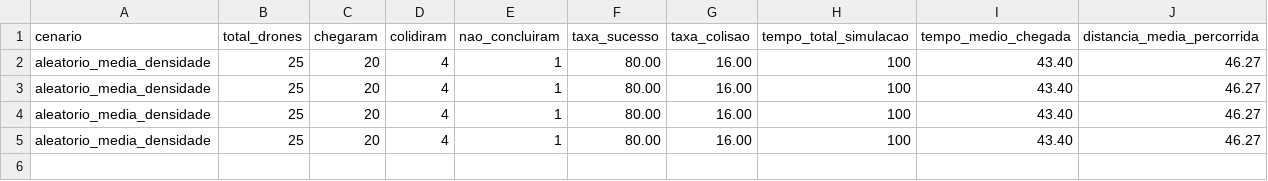
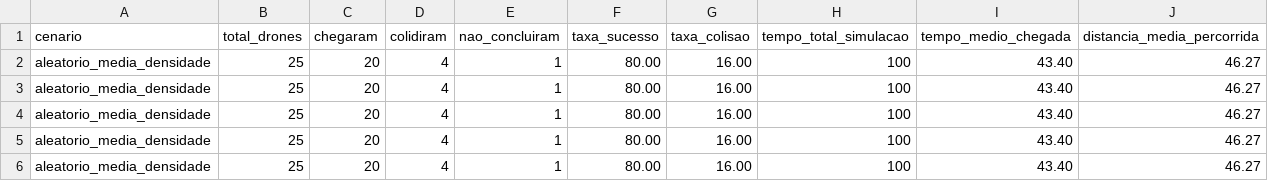
Before and after one commit to RaisSousaa/Trabalho5-Topicos, a CSV file: results/metricas_aleatorio_media_densidade.csv, drawn as a sheet; the diff names each change by its address in the sheet, - before the commit and + after, or states it on an @@ line.

```diff
--- a/results/metricas_aleatorio_media_densidade.csv
+++ b/results/metricas_aleatorio_media_densidade.csv
+row 6: aleatorio_media_densidade | 25 | 20 | 4 | 1 | 80.00 | 16.00 | 100 | 43.40 | 46.27
```
Also changed, not shown: results/metricas_aleatorio_alta_densidade.csv, results/metricas_aleatorio_baixa_densidade.csv, 14 other files.
